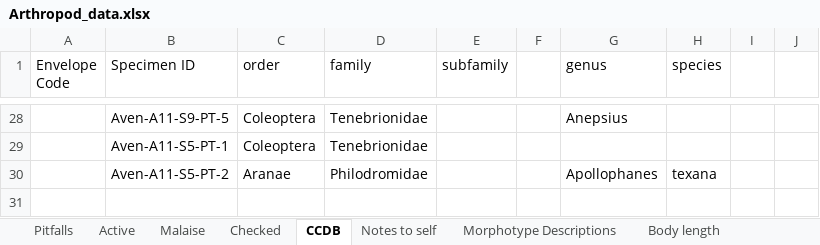
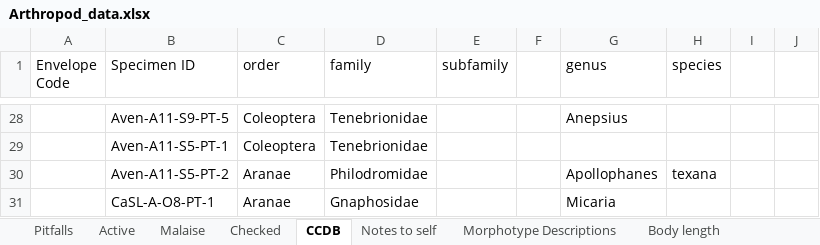
Before and after one commit to jennabraun/prey_item_survey, an Excel workbook: Raw Data/Arthropod_data.xlsx, sheet CCDB, drawn as a sheet; only a part is shown, gaps mark what is left out; values as stored, in another font and other column widths than the file's, no borders; the diff names each change by its address in the sheet, - before the commit and + after, or states it on an @@ line.

```diff
--- a/Raw Data/Arthropod_data.xlsx (sheet CCDB)
+++ b/Raw Data/Arthropod_data.xlsx (sheet CCDB)
+row 31:  | CaSL-A-O8-PT-1 | Aranae | Gnaphosidae |  |  | Micaria
```
Also changed, not shown: sheet Pitfalls, sheet Malaise.
